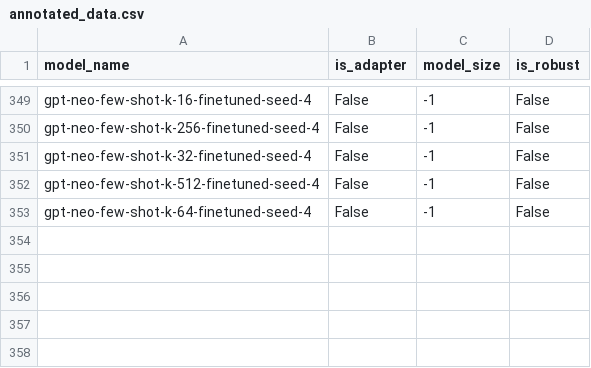
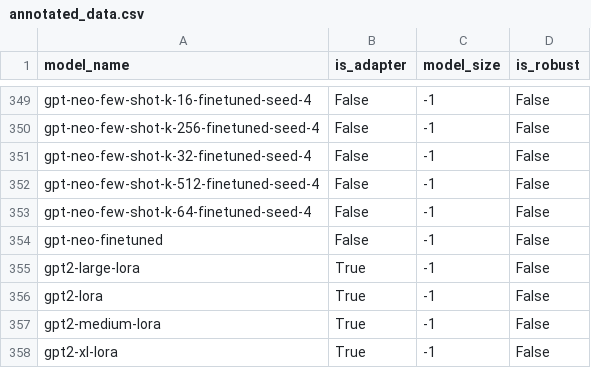
Before and after one commit to anas-awadalla/robustness-in-nlp-streamlit, a CSV file: results/annotated_data.csv, drawn as a sheet; only a part is shown, gaps mark what is left out; the diff names each change by its address in the sheet, - before the commit and + after, or states it on an @@ line.

Commit message:
lora gpt

```diff
--- a/results/annotated_data.csv
+++ b/results/annotated_data.csv
+row 354: gpt-neo-finetuned | False | -1 | False
+row 355: gpt2-large-lora | True | -1 | False
+row 356: gpt2-lora | True | -1 | False
+row 357: gpt2-medium-lora | True | -1 | False
+row 358: gpt2-xl-lora | True | -1 | False
```
Also changed, not shown: 3 other files.
